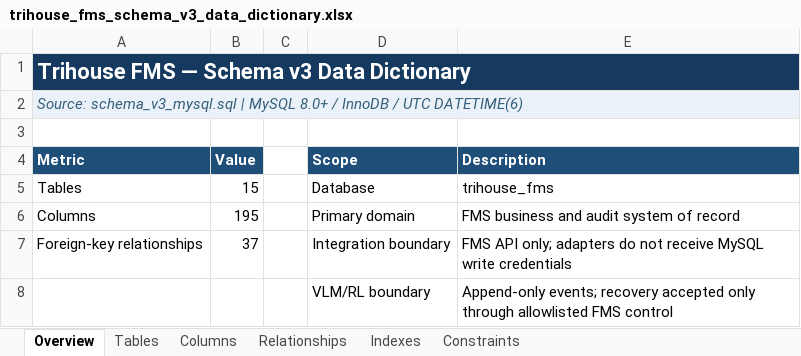
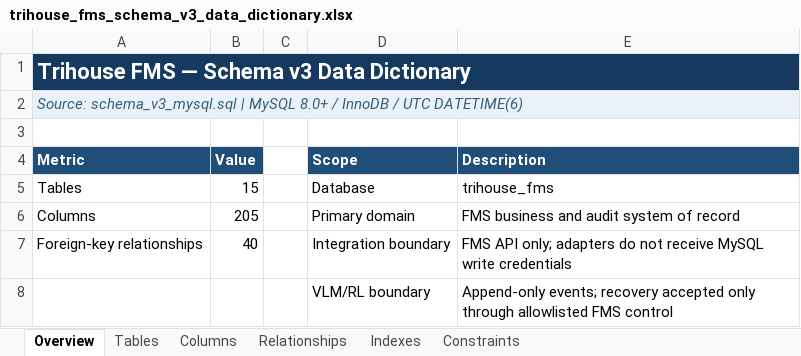
Before and after one commit to dadaru7887/Trihouse, an Excel workbook: docs/db_schema/trihouse_fms_schema_v3_data_dictionary.xlsx, sheet Overview, drawn as a sheet; values as stored, in another font and other column widths than the file's, no borders; the diff names each change by its address in the sheet, - before the commit and + after, or states it on an @@ line.

```diff
--- a/docs/db_schema/trihouse_fms_schema_v3_data_dictionary.xlsx (sheet Overview)
+++ b/docs/db_schema/trihouse_fms_schema_v3_data_dictionary.xlsx (sheet Overview)
-B6 (Value): 195
+B6 (Value): 205
-B7 (Value): 37
+B7 (Value): 40
```
Also changed, not shown: sheet Columns, sheet Indexes, sheet Relationships, sheet Constraints, sheet Tables, 1 other file.
